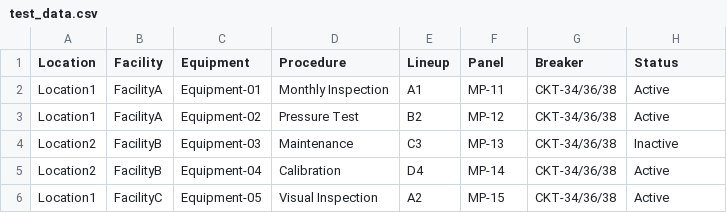
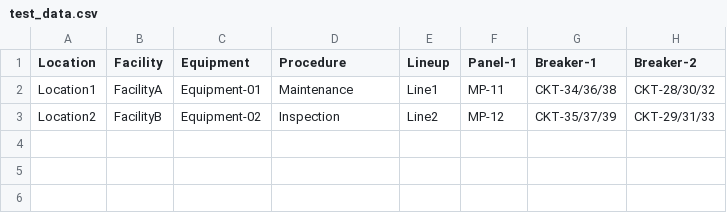
Before and after one commit to benaghca/ExcelReplacement, a CSV file: test_data.csv, drawn as a sheet.

```diff
--- a/test_data.csv
+++ b/test_data.csv
@@ -1,6 +1,3 @@
-Location,Facility,Equipment,Procedure,Lineup,Panel,Breaker,Status
-Location1,FacilityA,Equipment-01,Monthly Inspection,A1,MP-11,CKT-34/36/38,Active
-Location1,FacilityA,Equipment-02,Pressure Test,B2,MP-12,CKT-34/36/38,Active
-Location2,FacilityB,Equipment-03,Maintenance,C3,MP-13,CKT-34/36/38,Inactive
-Location2,FacilityB,Equipment-04,Calibration,D4,MP-14,CKT-34/36/38,Active
-Location1,FacilityC,Equipment-05,Visual Inspection,A2,MP-15,CKT-34/36/38,Active
+Location,Facility,Equipment,Procedure,Lineup,Panel-1,Breaker-1,Breaker-2
+Location1,FacilityA,Equipment-01,Maintenance,Line1,MP-11,CKT-34/36/38,CKT-28/30/32
+Location2,FacilityB,Equipment-02,Inspection,Line2,MP-12,CKT-35/37/39,CKT-29/31/33
```
Also changed, not shown: 4 other files.
